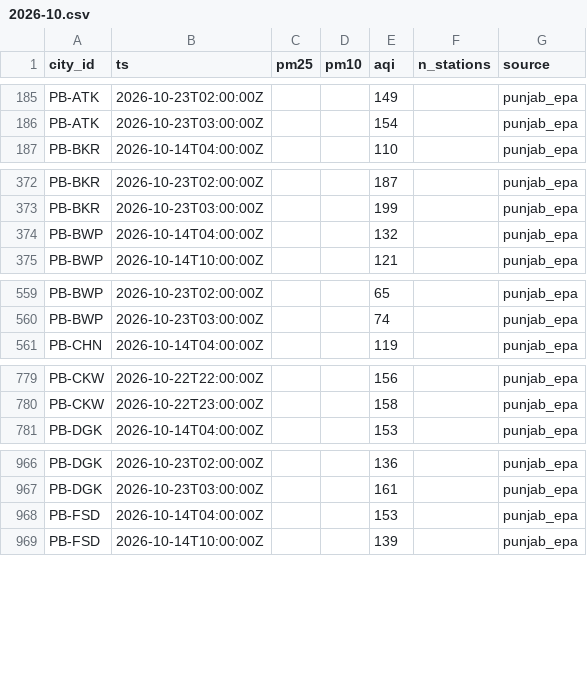
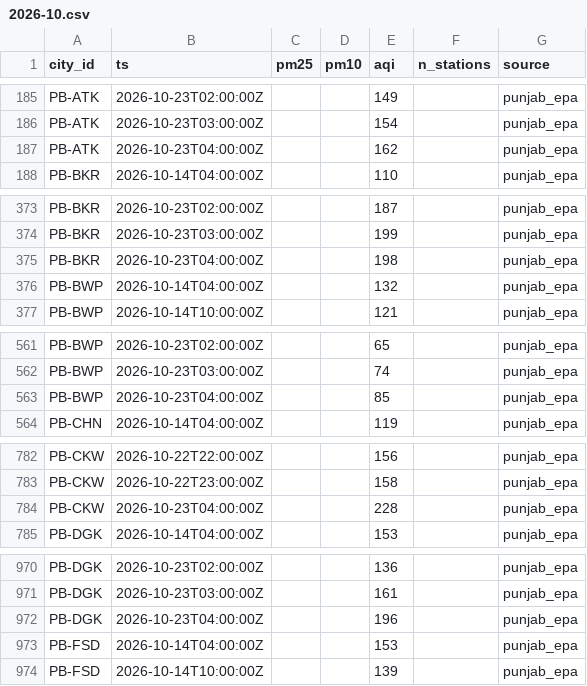
Before and after one commit to Xftab/airlume, a CSV file: data/archive/city_hourly/punjab_epa/2026-10.csv, drawn as a sheet; only a part is shown, gaps mark what is left out; the diff covers the shown part only; the diff names each change by its address in the sheet, - before the commit and + after, or states it on an @@ line.

Commit message:
data: hourly collection 2026-10-23T04:52Z

```diff
--- a/data/archive/city_hourly/punjab_epa/2026-10.csv
+++ b/data/archive/city_hourly/punjab_epa/2026-10.csv
+row 187: PB-ATK | 2026-10-23T04:00:00Z |  |  | 162 |  | punjab_epa
+row 375: PB-BKR | 2026-10-23T04:00:00Z |  |  | 198 |  | punjab_epa
+row 563: PB-BWP | 2026-10-23T04:00:00Z |  |  | 85 |  | punjab_epa
+row 784: PB-CKW | 2026-10-23T04:00:00Z |  |  | 228 |  | punjab_epa
+row 972: PB-DGK | 2026-10-23T04:00:00Z |  |  | 196 |  | punjab_epa
```
Also changed, not shown: 24 added rows elsewhere in this file, data/archive/forecasts/punjab_epa_forecast/2026-10.csv, data/archive/readings/punjab_epa/2026-10.csv.
